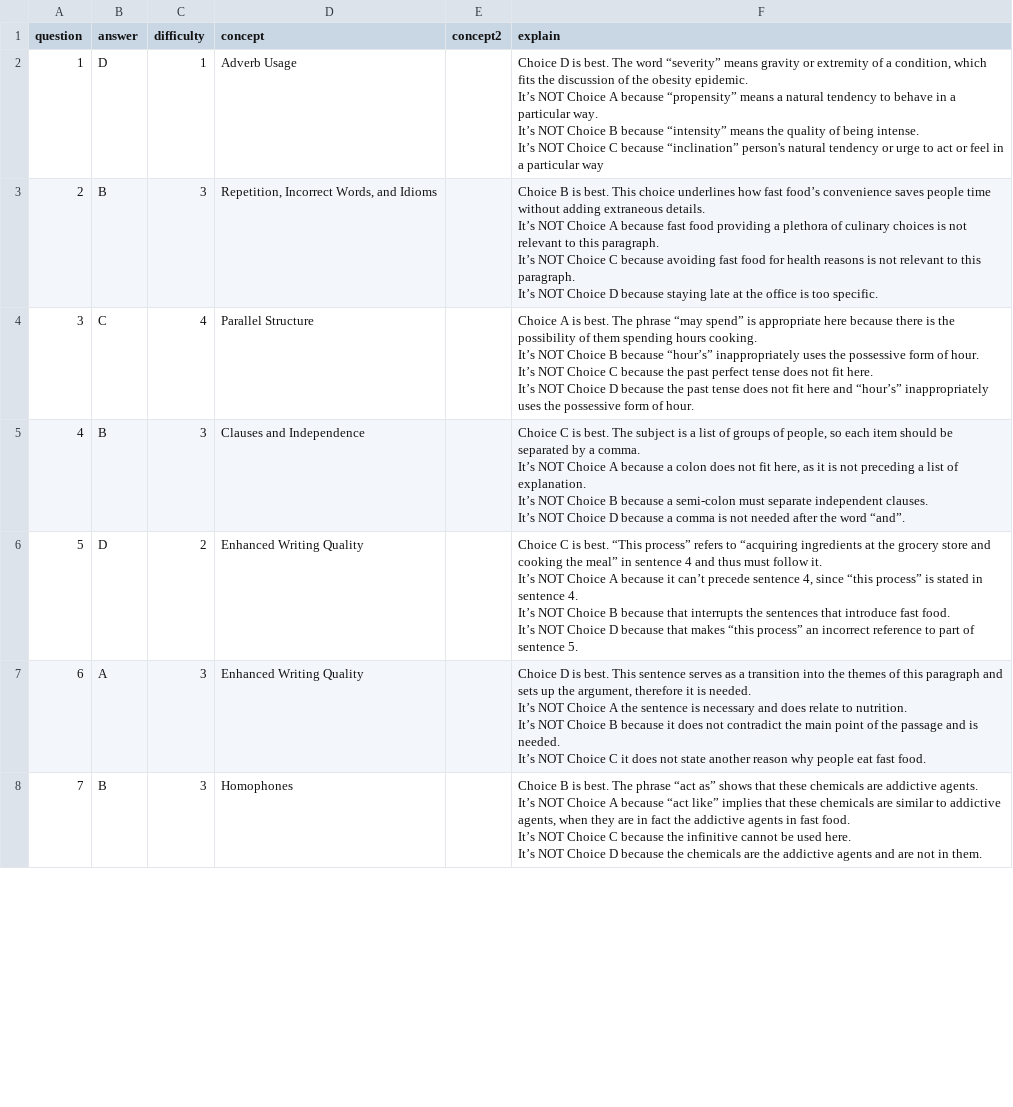
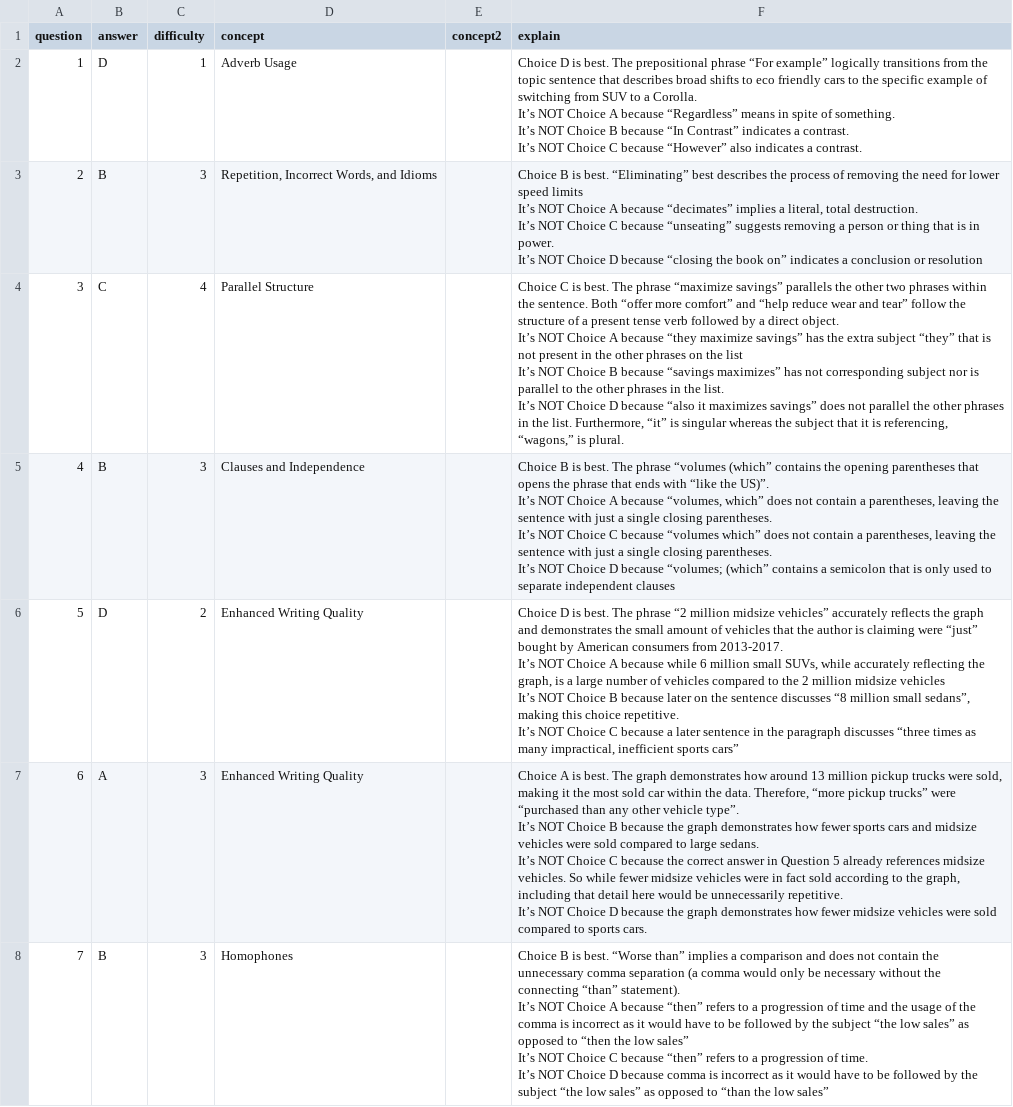
Before and after one commit to collegevine/SAT-Diagnostic-Tool, a CSV file: data/Data Assets - Writing-ans.csv, drawn as a sheet; only a part is shown; ↵ is a line break in a cell; the diff covers the shown part only; the diff names each change by its address in the sheet, - before the commit and + after, or states it on an @@ line.

```diff
--- a/data/Data Assets - Writing-ans.csv
+++ b/data/Data Assets - Writing-ans.csv
-F2 (explain): …best. The word “severity” means gravity or extremity of a condition, which fits the discussion of the obesity epidemic. ↵ It’s NOT Choice A because “propensity” means a natural tendency to behave in a particular way. ↵ It’s NOT Choice B because “intensity” means the quality of being intense. ↵ It’s NOT Choice C because “inclination” person's natural tendency or urge to act or feel in a particular way
+F2 (explain): …best. The prepositional phrase “For example” logically transitions from the topic sentence that describes broad shifts to eco friendly cars to the specific example of switching from SUV to a Corolla. ↵ It’s NOT Choice A because “Regardless” means in spite of something. ↵ It’s NOT Choice B because “In Contrast” indicates a contrast. ↵ It’s NOT Choice C because “However” also indicates a contrast.
-F3 (explain): …is best. This choice underlines how fast food’s convenience saves people time without adding extraneous details. ↵ It’s NOT Choice A because fast food providing a plethora of culinary choices is not relevant to this paragraph. ↵ It’s NOT Choice C because avoiding fast food for health reasons is not relevant to this paragraph. ↵ It’s NOT Choice D because staying late at the office is too specific.
+F3 (explain): …is best. “Eliminating” best describes the process of removing the need for lower speed limits ↵ It’s NOT Choice A because “decimates” implies a literal, total destruction. ↵ It’s NOT Choice C because “unseating” suggests removing a person or thing that is in power. ↵ It’s NOT Choice D because “closing the book on” indicates a conclusion or resolution
-F4 (explain): Choice A is best. The phrase “may spend” is appropriate here because there is the possibility of them spending hours cooking. ↵ It’s NOT Choice B because “hour’s” inappropriately uses the possessive form of hour. ↵ It’s NOT Choice C because the past perfect tense does not fit here. ↵ It’s NOT Choice D because the past tense does not fit here and “hour’s” inappropriately uses the possessive form of hour.
+F4 (explain): Choice C is best. The phrase “maximize savings” parallels the other two phrases within the sentence. Both “offer more comfort” and “help reduce wear and tear” follow the structure of a present tense verb followed by a direct object. ↵ It’s NOT Choice A because “they maximize savings” has the extra subject “they” that is not present in the other phrases on the list ↵ It’s NOT Choice B because “savings maximizes” has not corresponding subject nor is parallel to the other phrases in the list. ↵ It’s NOT Choice D because “also it maximizes savings” does not parallel the other phrases in the list. Furthermore, “it” is singular whereas the subject that it is referencing, “wagons,” is plural.
-F5 (explain): Choice C is best. The subject is a list of groups of people, so each item should be separated by a comma. ↵ It’s NOT Choice A because a colon does not fit here, as it is not preceding a list of explanation. ↵ It’s NOT Choice B because a semi-colon must separate independent clauses. ↵ It’s NOT Choice D because a comma is not needed after the word “and”.
+F5 (explain): Choice B is best. The phrase “volumes (which” contains the opening parentheses that opens the phrase that ends with “like the US)”. ↵ It’s NOT Choice A because “volumes, which” does not contain a parentheses, leaving the sentence with just a single closing parentheses. ↵ It’s NOT Choice C because “volumes which” does not contain a parentheses, leaving the sentence with just a single closing parentheses. ↵ It’s NOT Choice D because “volumes; (which” contains a semicolon that is only used to separate independent clauses
-F6 (explain): Choice C is best. “This process” refers to “acquiring ingredients at the grocery store and cooking the meal” in sentence 4 and thus must follow it. ↵ It’s NOT Choice A because it can’t precede sentence 4, since “this process” is stated in sentence 4. ↵ It’s NOT Choice B because that interrupts the sentences that introduce fast food. ↵ It’s NOT Choice D because that makes “this process” an incorrect reference to part of sentence 5.
+F6 (explain): Choice D is best. The phrase “2 million midsize vehicles” accurately reflects the graph and demonstrates the small amount of vehicles that the author is claiming were “just” bought by American consumers from 2013-2017. ↵ It’s NOT Choice A because while 6 million small SUVs, while accurately reflecting the graph, is a large number of vehicles compared to the 2 million midsize vehicles ↵ It’s NOT Choice B because later on the sentence discusses “8 million small sedans”, making this choice repetitive. ↵ It’s NOT Choice C because a later sentence in the paragraph discusses “three times as many impractical, inefficient sports cars”
-F7 (explain): Choice D is best. This sentence serves as a transition into the themes of this paragraph and sets up the argument, therefore it is needed. ↵ It’s NOT Choice A the sentence is necessary and does relate to nutrition. ↵ It’s NOT Choice B because it does not contradict the main point of the passage and is needed. ↵ It’s NOT Choice C it does not state another reason why people eat fast food.
+F7 (explain): Choice A is best. The graph demonstrates how around 13 million pickup trucks were sold, making it the most sold car within the data. Therefore, “more pickup trucks” were “purchased than any other vehicle type”. ↵ It’s NOT Choice B because the graph demonstrates how fewer sports cars and midsize vehicles were sold compared to large sedans. ↵ It’s NOT Choice C because the correct answer in Question 5 already references midsize vehicles. So while fewer midsize vehicles were in fact sold according to the graph, including that detail here would be unnecessarily repetitive. ↵ It’s NOT Choice D because the graph demonstrates how fewer midsize vehicles were sold compared to sports cars.
-F8 (explain): …is best. The phrase “act as” shows that these chemicals are addictive agents. ↵ It’s NOT Choice A because “act like” implies that these chemicals are similar to addictive agents, when they are in fact the addictive agents in fast food. ↵ It’s NOT Choice C because the infinitive cannot be used here. ↵ It’s NOT Choice D because the chemicals are the addictive agents and are not in them.
+F8 (explain): …is best. “Worse than” implies a comparison and does not contain the unnecessary comma separation (a comma would only be necessary without the connecting “than” statement). ↵ It’s NOT Choice A because “then” refers to a progression of time and the usage of the comma is incorrect as it would have to be followed by the subject “the low sales” as opposed to “then the low sales” ↵ It’s NOT Choice C because “then” refers to a progression of time. ↵ It’s NOT Choice D because comma is incorrect as it would have to be followed by the subject “the low sales” as opposed to “than the low sales”
```
Also changed, not shown: 37 edited cells elsewhere in this file, data/Data Assets - Verbal-ans.csv, 2 other files.
